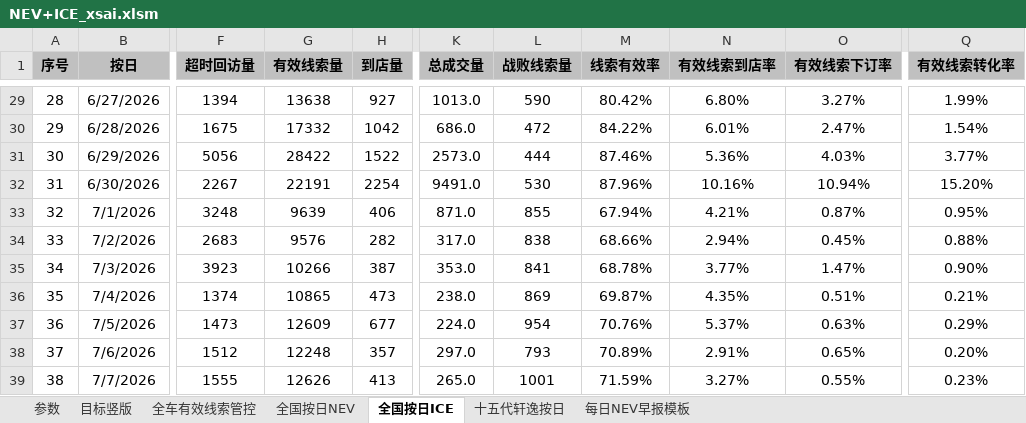
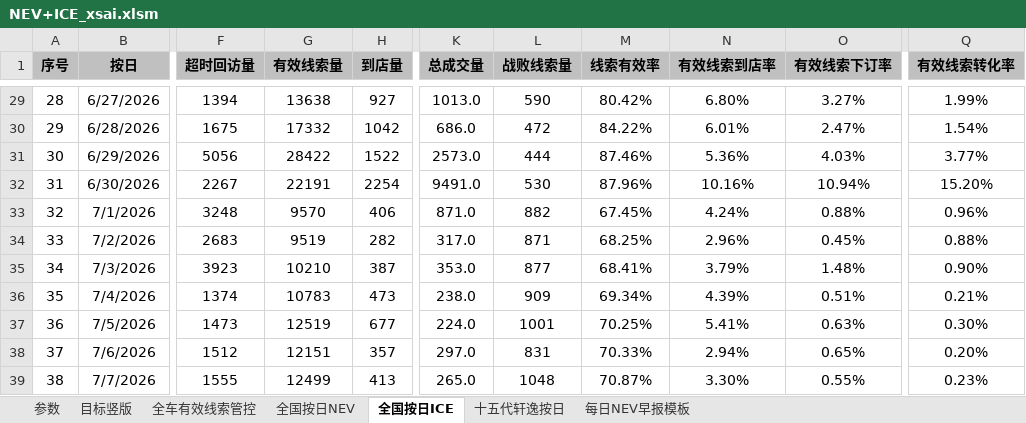
Before and after one commit to Django604/AI_Digest, an Excel workbook: data/source/NEV+ICE_xsai.xlsm, sheet 全国按日ICE, drawn as a sheet; only a part is shown, gaps mark what is left out; values as stored, in another font and other column widths than the file's, no borders; the diff covers the shown part only; the diff names each change by its address in the sheet, - before the commit and + after, or states it on an @@ line.

```diff
--- a/data/source/NEV+ICE_xsai.xlsm (sheet 全国按日ICE)
+++ b/data/source/NEV+ICE_xsai.xlsm (sheet 全国按日ICE)
-G33 (有效线索量): 9639
+G33 (有效线索量): 9570
-L33 (战败线索量): 855
+L33 (战败线索量): 882
-M33 (线索有效率): 67.94%
+M33 (线索有效率): 67.45%
-N33 (有效线索到店率): 4.21%
+N33 (有效线索到店率): 4.24%
-O33 (有效线索下订率): 0.87%
+O33 (有效线索下订率): 0.88%
-Q33 (有效线索转化率): 0.95%
+Q33 (有效线索转化率): 0.96%
-G34 (有效线索量): 9576
+G34 (有效线索量): 9519
-L34 (战败线索量): 838
+L34 (战败线索量): 871
-M34 (线索有效率): 68.66%
+M34 (线索有效率): 68.25%
-N34 (有效线索到店率): 2.94%
+N34 (有效线索到店率): 2.96%
-G35 (有效线索量): 10266
+G35 (有效线索量): 10210
-L35 (战败线索量): 841
+L35 (战败线索量): 877
-M35 (线索有效率): 68.78%
+M35 (线索有效率): 68.41%
-N35 (有效线索到店率): 3.77%
+N35 (有效线索到店率): 3.79%
-O35 (有效线索下订率): 1.47%
+O35 (有效线索下订率): 1.48%
-G36 (有效线索量): 10865
+G36 (有效线索量): 10783
-L36 (战败线索量): 869
+L36 (战败线索量): 909
-M36 (线索有效率): 69.87%
+M36 (线索有效率): 69.34%
-N36 (有效线索到店率): 4.35%
+N36 (有效线索到店率): 4.39%
-G37 (有效线索量): 12609
+G37 (有效线索量): 12519
-L37 (战败线索量): 954
+L37 (战败线索量): 1001
-M37 (线索有效率): 70.76%
+M37 (线索有效率): 70.25%
-N37 (有效线索到店率): 5.37%
+N37 (有效线索到店率): 5.41%
-Q37 (有效线索转化率): 0.29%
+Q37 (有效线索转化率): 0.30%
-G38 (有效线索量): 12248
+G38 (有效线索量): 12151
-L38 (战败线索量): 793
+L38 (战败线索量): 831
-M38 (线索有效率): 70.89%
+M38 (线索有效率): 70.33%
-N38 (有效线索到店率): 2.91%
+N38 (有效线索到店率): 2.94%
-G39 (有效线索量): 12626
+G39 (有效线索量): 12499
-L39 (战败线索量): 1001
+L39 (战败线索量): 1048
-M39 (线索有效率): 71.59%
+M39 (线索有效率): 70.87%
-N39 (有效线索到店率): 3.27%
+N39 (有效线索到店率): 3.30%
```
Also changed, not shown: 1 added row and 105 edited cells elsewhere in this sheet, sheet 全国按日NEV, data/source/NEV+ICE_ldai.xlsx, 5 other files.
